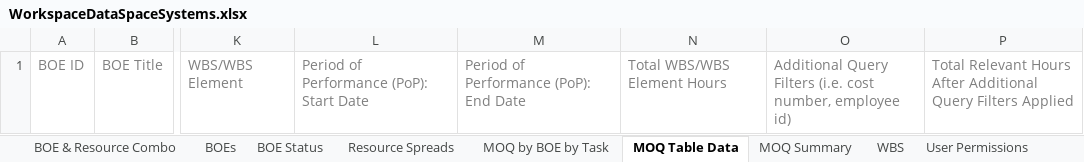
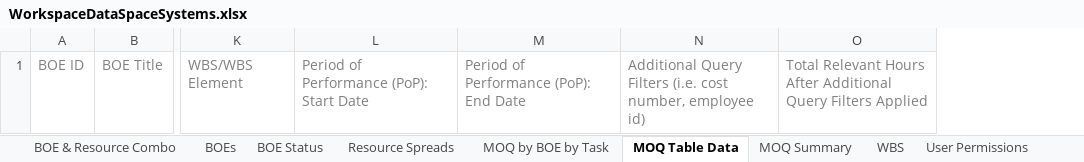
Before and after one commit to kevin-luddy/winter20260115, an Excel workbook: GenBOE/GenBOE.Web/Templates/Export/WorkspaceDataSpaceSystems.xlsx, sheet MOQ Table Data, drawn as a sheet; only a part is shown, gaps mark what is left out; values as stored, in another font and other column widths than the file's, no borders; the diff names each change by its address in the sheet, - before the commit and + after, or states it on an @@ line.

Commit message:
4957 - Remove the Total WBS/WBS Element Hours for SSC

```diff
--- a/GenBOE/GenBOE.Web/Templates/Export/WorkspaceDataSpaceSystems.xlsx (sheet MOQ Table Data)
+++ b/GenBOE/GenBOE.Web/Templates/Export/WorkspaceDataSpaceSystems.xlsx (sheet MOQ Table Data)
-column N, row 1: Total WBS/WBS Element Hours
```
Also changed, not shown: 4 other files.
